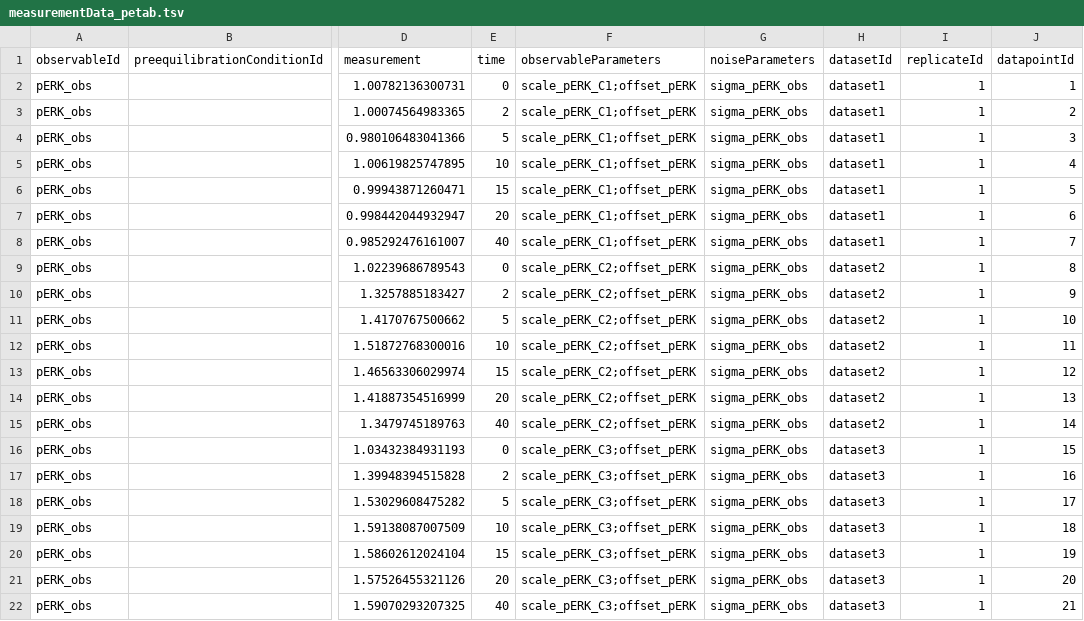
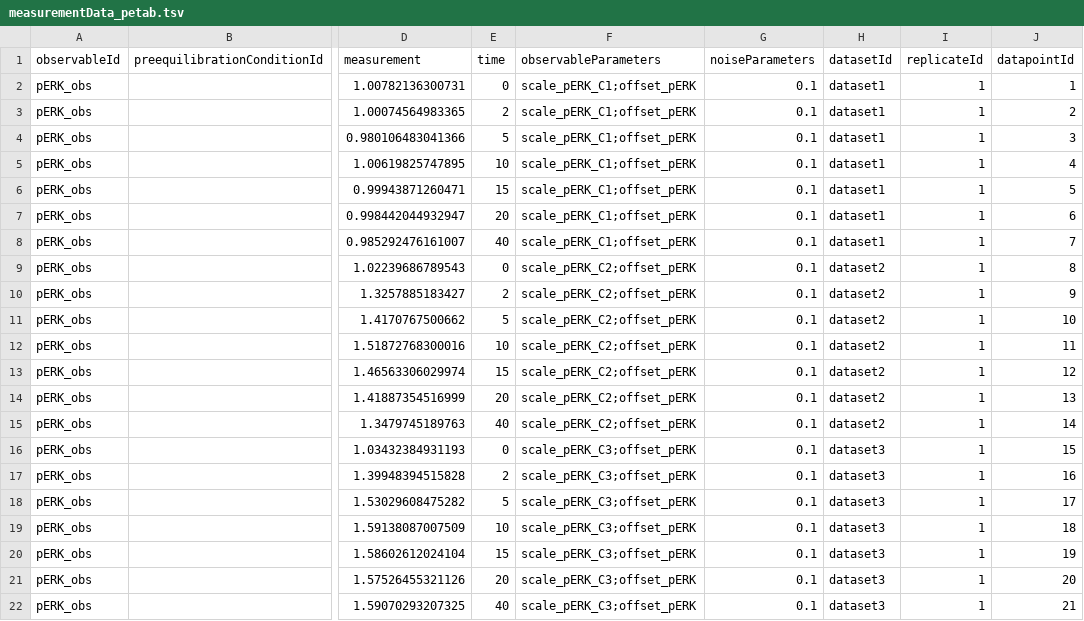
Before and after one commit to dlill/petab, a TSV file: inst/petabExamples/09-OriginaldModStructure-Model/petab/measurementData_petab.tsv, drawn as a sheet; only a part is shown, gaps mark what is left out; the diff names each change by its address in the sheet, - before the commit and + after, or states it on an @@ line.

Commit message:
PEtab Export: define fixed sigmas in measurement file instead of in parameters file

```diff
--- a/inst/petabExamples/09-OriginaldModStructure-Model/petab/measurementData_petab.tsv
+++ b/inst/petabExamples/09-OriginaldModStructure-Model/petab/measurementData_petab.tsv
-G2:G22 (noiseParameters): sigma_pERK_obs
+G2:G22 (noiseParameters): 0.1
```
Also changed, not shown: inst/petabExamples/09-OriginaldModStructure-Model/petab/parameters_petab.tsv, 55 other files.
